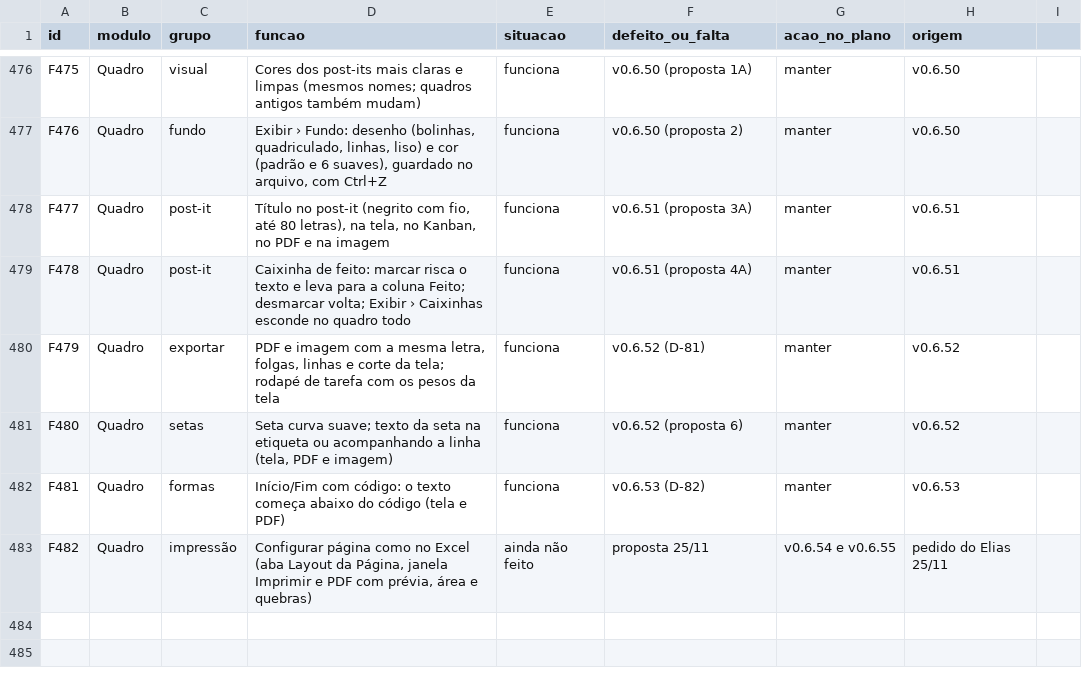
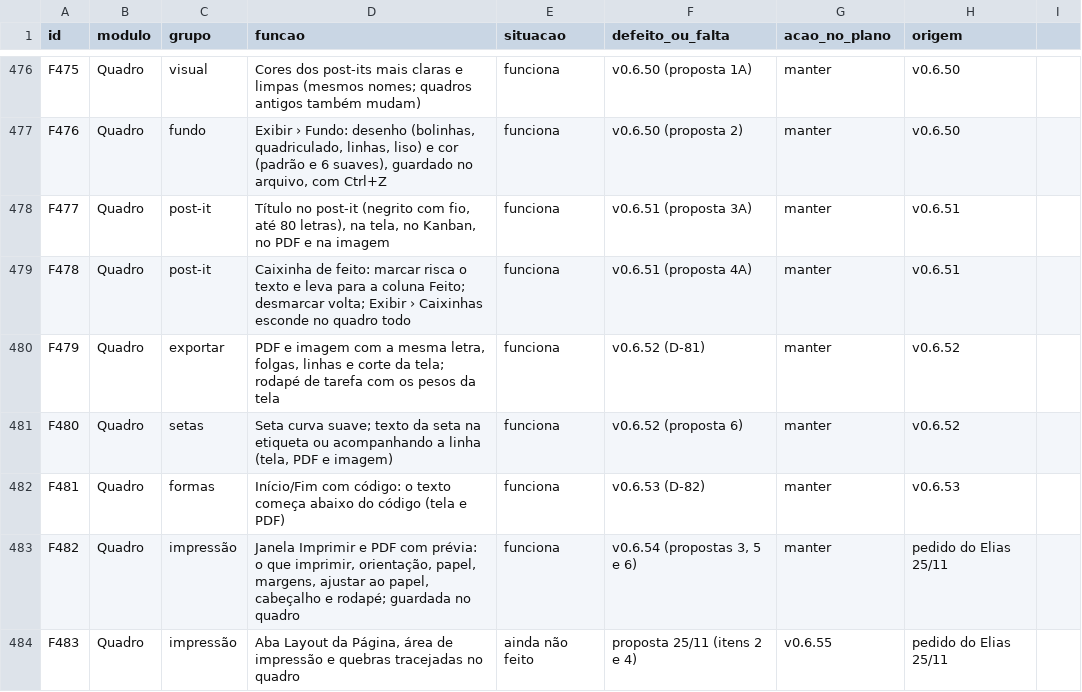
Before and after one commit to EliasGrigori/EFCdocs, a CSV file: fonte/docs/features.csv, drawn as a sheet; only a part is shown, gaps mark what is left out.

```diff
--- a/fonte/docs/features.csv
+++ b/fonte/docs/features.csv
@@ -482,2 +482,3 @@ F480;Quadro;setas;"Seta curva suave; texto da seta na etiqueta ou acompanhando a
 F481;Quadro;formas;"Início/Fim com código: o texto começa abaixo do código (tela e PDF)";funciona;"v0.6.53 (D-82)";manter;v0.6.53
-F482;Quadro;impressão;"Configurar página como no Excel (aba Layout da Página, janela Imprimir e PDF com prévia, área e quebras)";ainda não feito;"proposta 25/11";v0.6.54 e v0.6.55;pedido do Elias 25/11
+F482;Quadro;impressão;"Janela Imprimir e PDF com prévia: o que imprimir, orientação, papel, margens, ajustar ao papel, cabeçalho e rodapé; guardada no quadro";funciona;"v0.6.54 (propostas 3, 5 e 6)";manter;pedido do Elias 25/11
+F483;Quadro;impressão;"Aba Layout da Página, área de impressão e quebras tracejadas no quadro";ainda não feito;"proposta 25/11 (itens 2 e 4)";v0.6.55;pedido do Elias 25/11
```
Also changed, not shown: 15 other files.
